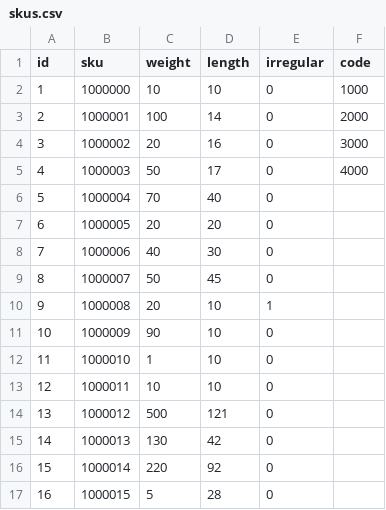
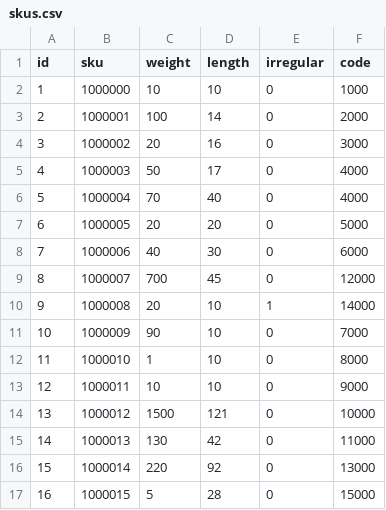
Before and after one commit to robblovell/routing-network-server, a CSV file: data/skus.csv, drawn as a sheet; the diff names each change by its address in the sheet, - before the commit and + after, or states it on an @@ line.

Commit message:
sky code added.

```diff
--- a/data/skus.csv
+++ b/data/skus.csv
-F6 (code): (empty)
+F6 (code): 4000
-F7 (code): (empty)
+F7 (code): 5000
-F8 (code): (empty)
+F8 (code): 6000
-C9 (weight): 50
+C9 (weight): 700
-F9 (code): (empty)
+F9 (code): 12000
-F10 (code): (empty)
+F10 (code): 14000
-F11 (code): (empty)
+F11 (code): 7000
-F12 (code): (empty)
+F12 (code): 8000
-F13 (code): (empty)
+F13 (code): 9000
-C14 (weight): 500
+C14 (weight): 1500
-F14 (code): (empty)
+F14 (code): 10000
-F15 (code): (empty)
+F15 (code): 11000
-F16 (code): (empty)
+F16 (code): 13000
-F17 (code): (empty)
+F17 (code): 15000
```
